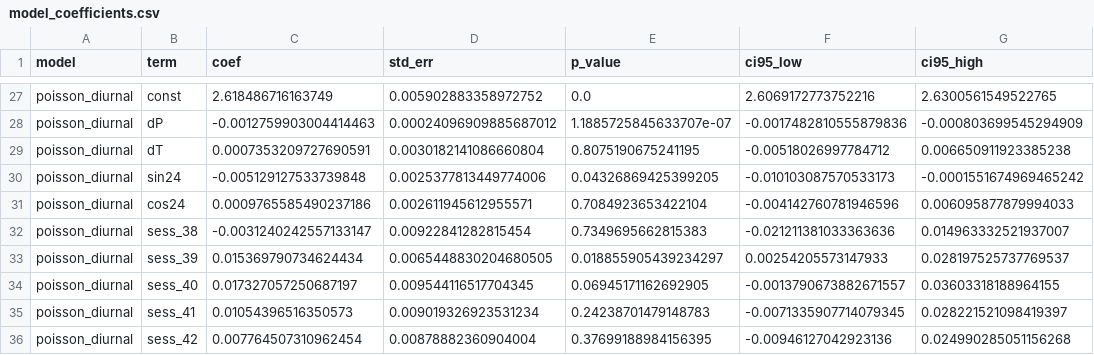
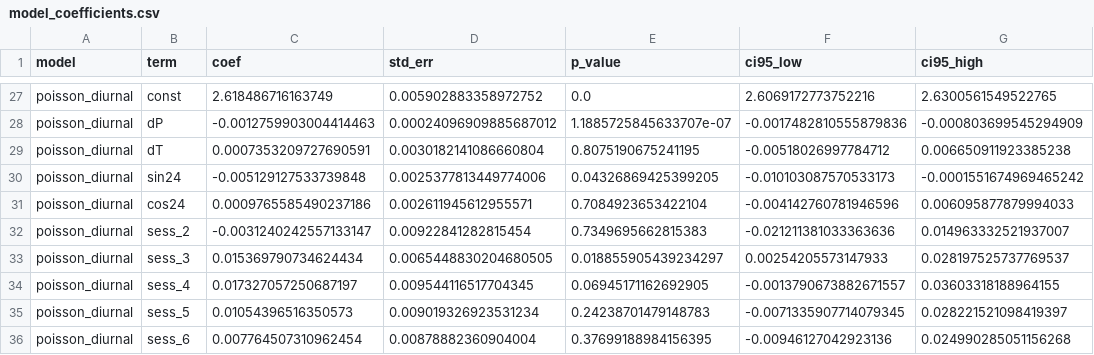
Before and after one commit to anvayajmera/cosmicwatch-muon-analysis-oshw, a CSV file: figures/model_coefficients.csv, drawn as a sheet; only a part is shown, gaps mark what is left out; the diff covers the shown part only.

```diff
--- a/figures/model_coefficients.csv
+++ b/figures/model_coefficients.csv
@@ -31,6 +31,6 @@ poisson_diurnal,sin24,-0.005129127533739848,0.0025377813449774006,0.043268694253
 poisson_diurnal,cos24,0.0009765585490237186,0.002611945612955571,0.7084923653422104,-0.004142760781946596,0.006095877879994033
-poisson_diurnal,sess_38,-0.0031240242557133147,0.00922841282815454,0.7349695662815383,-0.021211381033363636,0.014963332521937007
-poisson_diurnal,sess_39,0.015369790734624434,0.0065448830204680505,0.018855905439234297,0.00254205573147933,0.028197525737769537
-poisson_diurnal,sess_40,0.017327057250687197,0.009544116517704345,0.06945171162692905,-0.0013790673882671557,0.03603318188964155
-poisson_diurnal,sess_41,0.01054396516350573,0.009019326923531234,0.24238701479148783,-0.0071335907714079345,0.028221521098419397
-poisson_diurnal,sess_42,0.007764507310962454,0.00878882360904004,0.37699188984156395,-0.00946127042923136,0.024990285051156268
+poisson_diurnal,sess_2,-0.0031240242557133147,0.00922841282815454,0.7349695662815383,-0.021211381033363636,0.014963332521937007
+poisson_diurnal,sess_3,0.015369790734624434,0.0065448830204680505,0.018855905439234297,0.00254205573147933,0.028197525737769537
+poisson_diurnal,sess_4,0.017327057250687197,0.009544116517704345,0.06945171162692905,-0.0013790673882671557,0.03603318188964155
+poisson_diurnal,sess_5,0.01054396516350573,0.009019326923531234,0.24238701479148783,-0.0071335907714079345,0.028221521098419397
+poisson_diurnal,sess_6,0.007764507310962454,0.00878882360904004,0.37699188984156395,-0.00946127042923136,0.024990285051156268
```
Also changed, not shown: 15 edited cells elsewhere in this file, clean_muon_dataset.csv, figures/session_ingest_report.csv, 57 other files.
